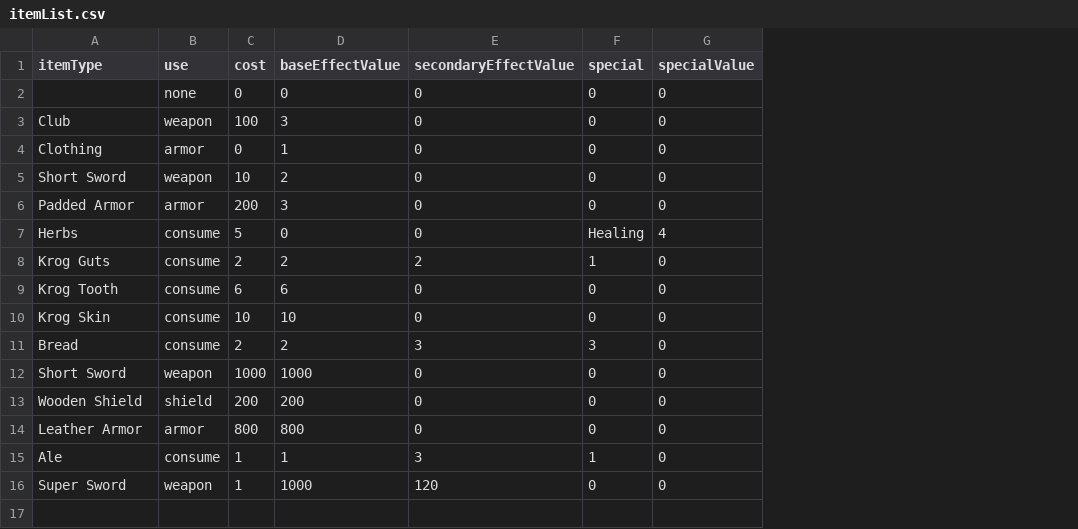
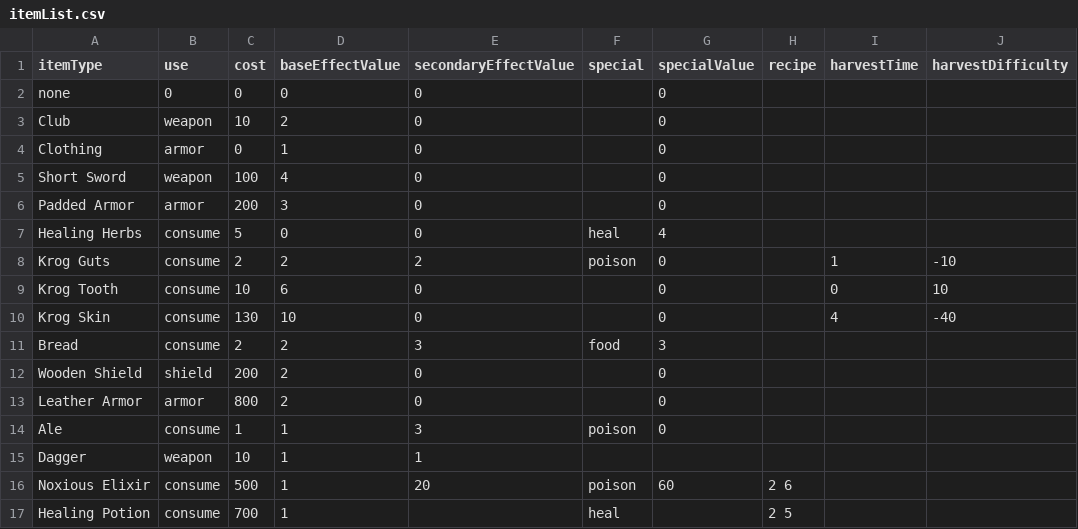
Before and after one commit to SALLstice/Krog, a CSV file: itemList.csv, drawn as a sheet; removed rows and columns are numbered as before the commit, all else as after; the diff names each change by its address in the sheet, - before the commit and + after, or states it on an @@ line.

```diff
--- a/itemList.csv
+++ b/itemList.csv
+column H (recipe), empty
+column I (harvestTime), rows 8-10: 1 | 0 | 4
+column J (harvestDifficulty), rows 8-10: -10 | 10 | -40
-A2 (itemType): (empty)
+A2 (itemType): none
-B2 (use): none
+B2 (use): 0
-F2:F6 (special): 0
+F2:F6 (special): (empty)
-C3 (cost): 100
+C3 (cost): 10
-D3 (baseEffectValue): 3
+D3 (baseEffectValue): 2
-C5 (cost): 10
+C5 (cost): 100
-D5 (baseEffectValue): 2
+D5 (baseEffectValue): 4
-A7 (itemType): Herbs
+A7 (itemType): Healing Herbs
-F7 (special): Healing
+F7 (special): heal
-F8 (special): 1
+F8 (special): poison
-C9 (cost): 6
+C9 (cost): 10
-F9:F10 (special): 0
+F9:F10 (special): (empty)
-C10 (cost): 10
+C10 (cost): 130
-F11 (special): 3
+F11 (special): food
-G11 (specialValue): 0
+G11 (specialValue): 3
-row 12: Short Sword | weapon | 1000 | 1000 | 0 | 0 | 0
-D12 (baseEffectValue): 200
+D12 (baseEffectValue): 2
-F12:F13 (special): 0
+F12:F13 (special): (empty)
-D13 (baseEffectValue): 800
+D13 (baseEffectValue): 2
-F14 (special): 1
+F14 (special): poison
-row 16: Super Sword | weapon | 1 | 1000 | 120 | 0 | 0
+row 15: Dagger | weapon | 10 | 1 | 1
+row 16: Noxious Elixir | consume | 500 | 1 | 20 | poison | 60 | 2 6
+row 17: Healing Potion | consume | 700 | 1 |  | heal |  | 2 5
```
Also changed, not shown: personList.csv, placeList.csv, 13 other files.
